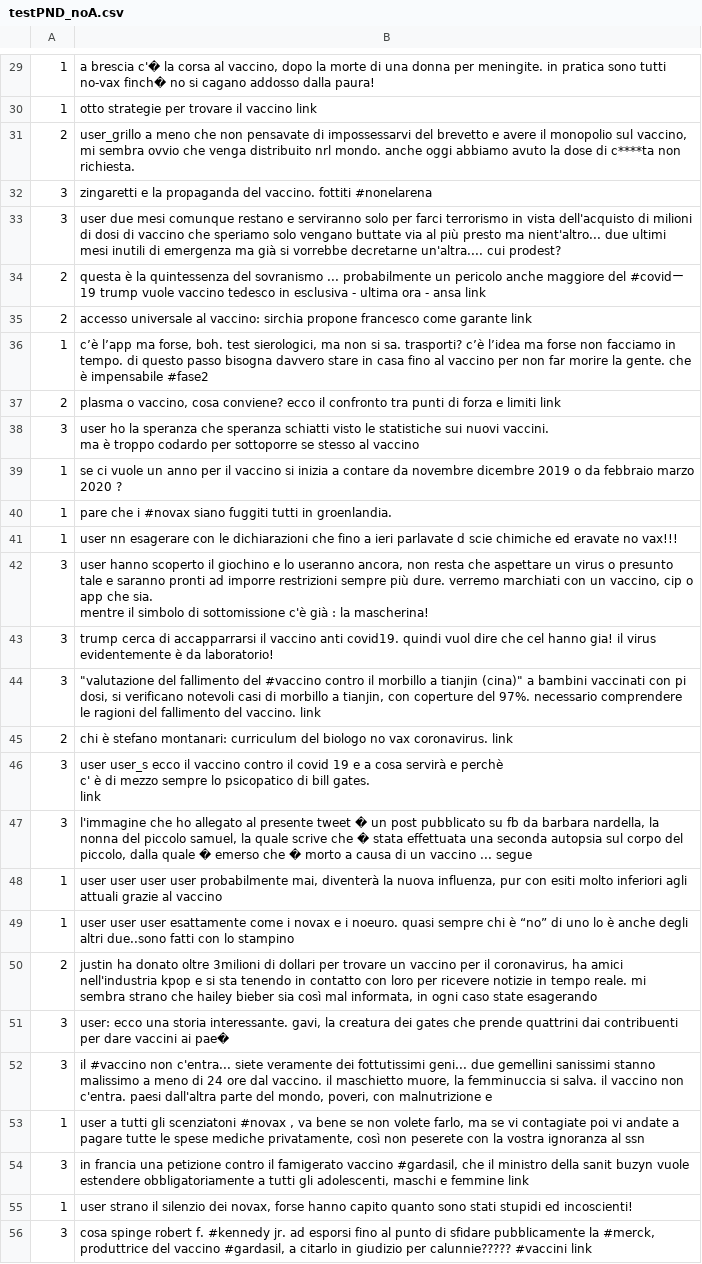
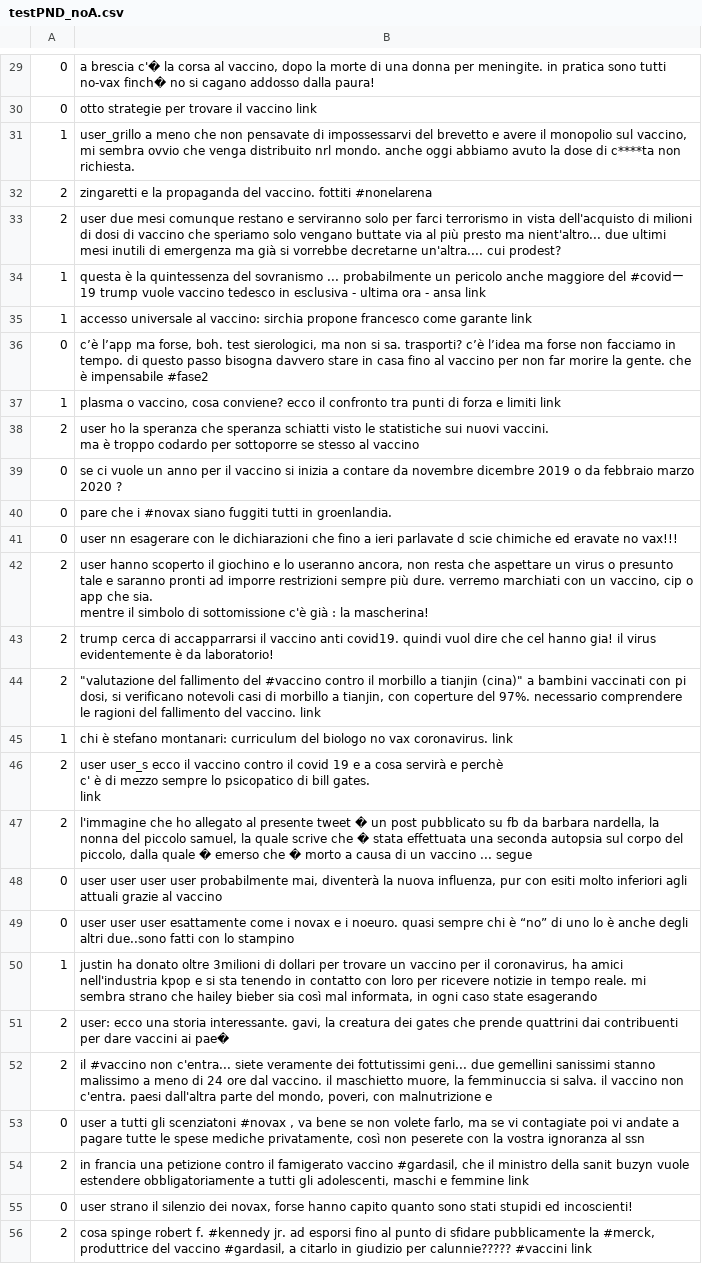
Before and after one commit to cheatham1/EU-JAV-DATA, a CSV file: testPND_noA.csv, drawn as a sheet; only a part is shown, gaps mark what is left out; the diff covers the shown part only; the diff names each change by its address in the sheet, - before the commit and + after, or states it on an @@ line.

```diff
--- a/testPND_noA.csv
+++ b/testPND_noA.csv
-A29:A30: 1
+A29:A30: 0
-A31: 2
+A31: 1
-A32:A33: 3
+A32:A33: 2
-A34:A35: 2
+A34:A35: 1
-A36: 1
+A36: 0
-A37: 2
+A37: 1
-A38: 3
+A38: 2
-A39:A41: 1
+A39:A41: 0
-A42:A44: 3
+A42:A44: 2
-A45: 2
+A45: 1
-A46:A47: 3
+A46:A47: 2
-A48:A49: 1
+A48:A49: 0
-A50: 2
+A50: 1
-A51:A52: 3
+A51:A52: 2
-A53: 1
+A53: 0
-A54: 3
+A54: 2
-A55: 1
+A55: 0
-A56: 3
+A56: 2
```
Also changed, not shown: 142 edited cells elsewhere in this file, consistent_PromotionalNeutralDicouraging_noAmbiguos.csv, devPND_noA.csv, 1 other file.
